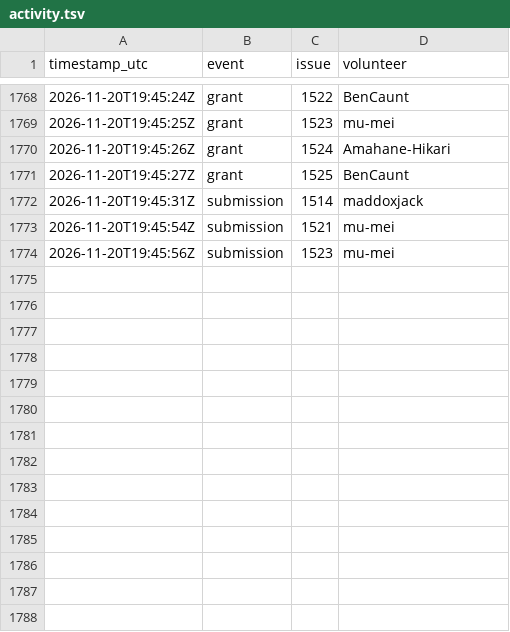
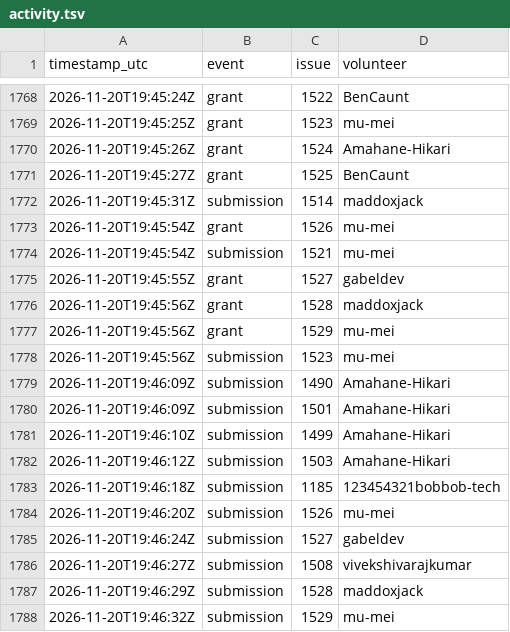
Before and after one commit to 1337isnot1337/alpoge-rh-replay, a TSV file: tracker/activity.tsv, drawn as a sheet; only a part is shown, gaps mark what is left out; the diff names each change by its address in the sheet, - before the commit and + after, or states it on an @@ line.

```diff
--- a/tracker/activity.tsv
+++ b/tracker/activity.tsv
+row 1773: 2026-11-20T19:45:54Z | grant | 1526 | mu-mei
+row 1775: 2026-11-20T19:45:55Z | grant | 1527 | gabeldev
+row 1776: 2026-11-20T19:45:56Z | grant | 1528 | maddoxjack
+row 1777: 2026-11-20T19:45:56Z | grant | 1529 | mu-mei
+row 1779: 2026-11-20T19:46:09Z | submission | 1490 | Amahane-Hikari
+row 1780: 2026-11-20T19:46:09Z | submission | 1501 | Amahane-Hikari
+row 1781: 2026-11-20T19:46:10Z | submission | 1499 | Amahane-Hikari
+row 1782: 2026-11-20T19:46:12Z | submission | 1503 | Amahane-Hikari
+row 1783: 2026-11-20T19:46:18Z | submission | 1185 | 123454321bobbob-tech
+row 1784: 2026-11-20T19:46:20Z | submission | 1526 | mu-mei
+row 1785: 2026-11-20T19:46:24Z | submission | 1527 | gabeldev
+row 1786: 2026-11-20T19:46:27Z | submission | 1508 | vivekshivarajkumar
+row 1787: 2026-11-20T19:46:29Z | submission | 1528 | maddoxjack
+row 1788: 2026-11-20T19:46:32Z | submission | 1529 | mu-mei
```
Also changed, not shown: 2 other files.
